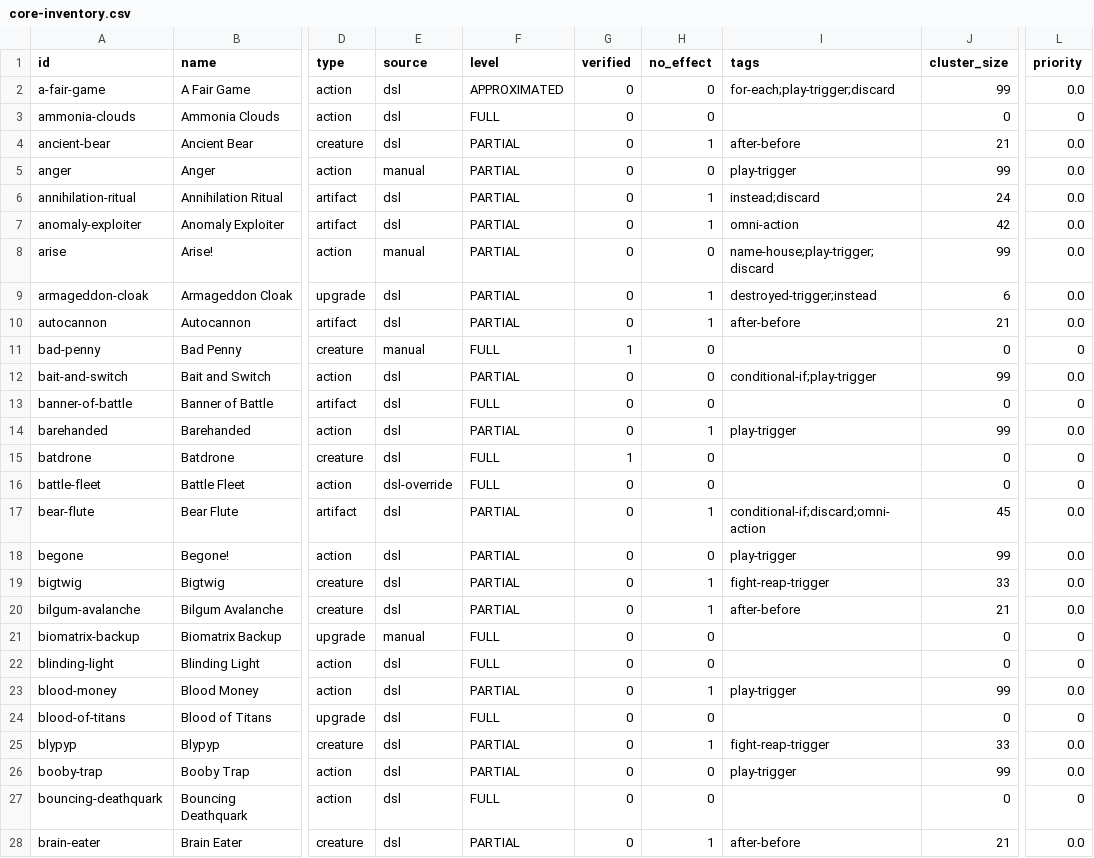
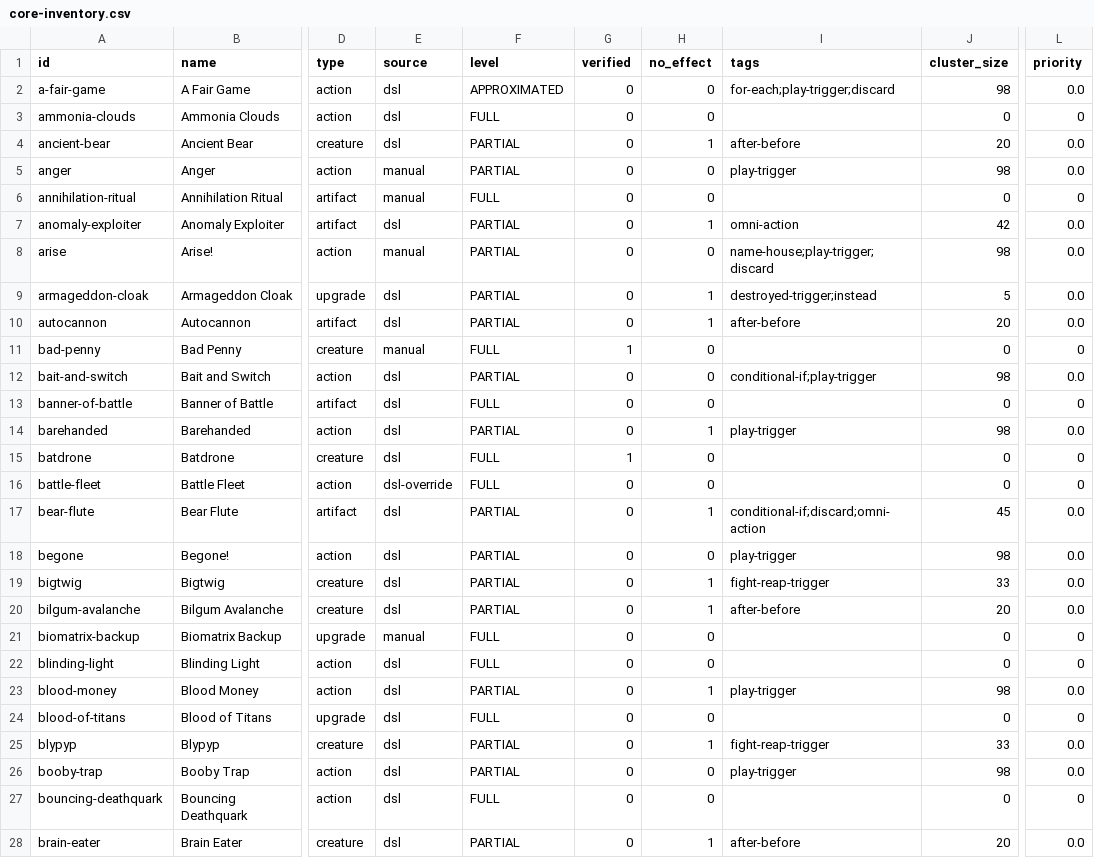
Before and after one commit to mtsbarbosa/aember-analyzer, a CSV file: docs/fidelity/core-inventory.csv, drawn as a sheet; only a part is shown, gaps mark what is left out; the diff covers the shown part only; the diff names each change by its address in the sheet, - before the commit and + after, or states it on an @@ line.

```diff
--- a/docs/fidelity/core-inventory.csv
+++ b/docs/fidelity/core-inventory.csv
-J2 (cluster_size): 99
+J2 (cluster_size): 98
-J4 (cluster_size): 21
+J4 (cluster_size): 20
-J5 (cluster_size): 99
+J5 (cluster_size): 98
-E6 (source): dsl
+E6 (source): manual
-F6 (level): PARTIAL
+F6 (level): FULL
-H6 (no_effect): 1
+H6 (no_effect): 0
-I6 (tags): instead;discard
+I6 (tags): (empty)
-J6 (cluster_size): 24
+J6 (cluster_size): 0
-L6 (priority): 0.0
+L6 (priority): 0
-J8 (cluster_size): 99
+J8 (cluster_size): 98
-J9 (cluster_size): 6
+J9 (cluster_size): 5
-J10 (cluster_size): 21
+J10 (cluster_size): 20
-J12 (cluster_size): 99
+J12 (cluster_size): 98
-J14 (cluster_size): 99
+J14 (cluster_size): 98
-J18 (cluster_size): 99
+J18 (cluster_size): 98
-J20 (cluster_size): 21
+J20 (cluster_size): 20
-J23 (cluster_size): 99
+J23 (cluster_size): 98
-J26 (cluster_size): 99
+J26 (cluster_size): 98
-J28 (cluster_size): 21
+J28 (cluster_size): 20
```
Also changed, not shown: 140 edited cells elsewhere in this file, 21 other files.
